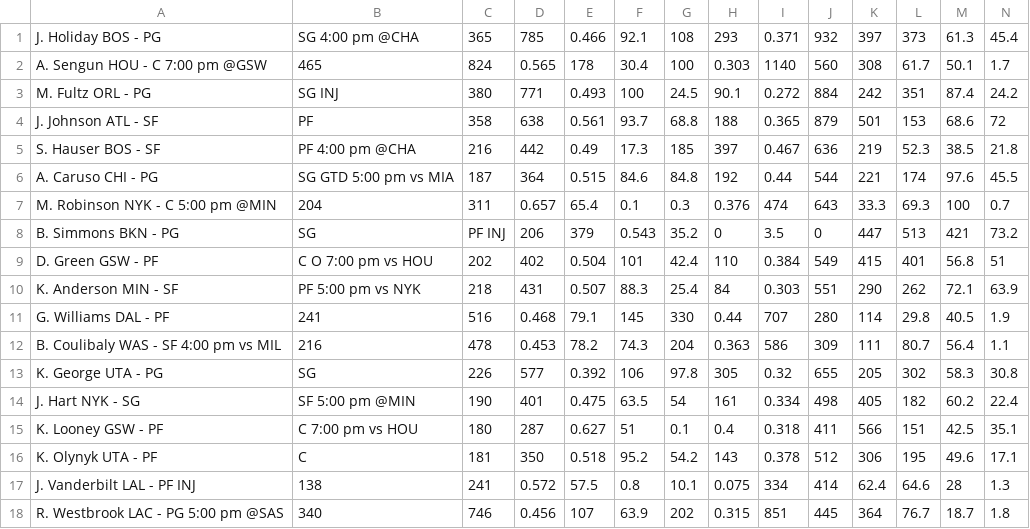
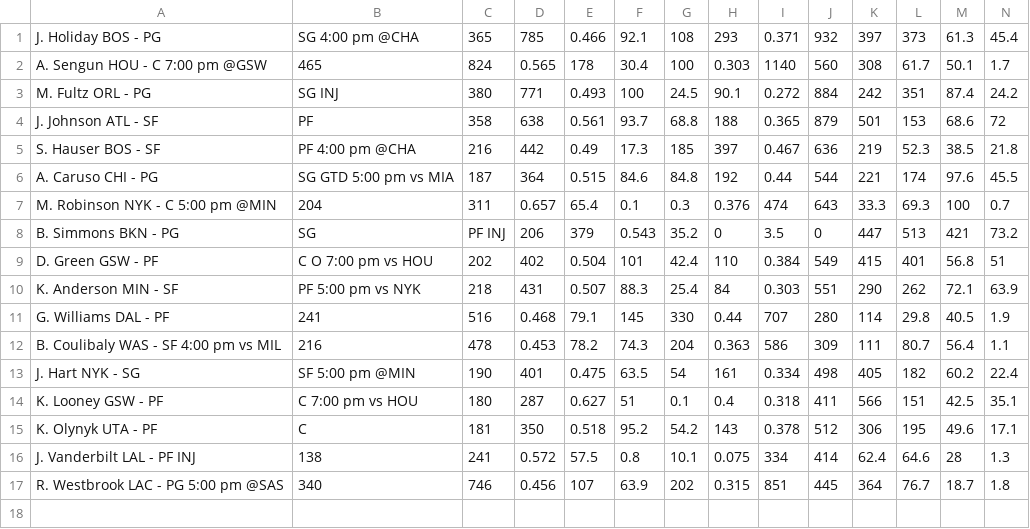
Before and after one commit to SamuelHabtu/NBA-Team-Optimizer, a CSV file: currentroster.csv, drawn as a sheet; only a part is shown; rows hold the shown columns only; the diff names each change by its address in the sheet, - before the commit and + after, or states it on an @@ line.

```diff
--- a/currentroster.csv
+++ b/currentroster.csv
-row 13: K. George UTA - PG | SG | 226 | 577 | 0.392 | 106 | 97.8 | 305 | 0.32 | 655 | 205 | 302 | 58.3 | 30.8
```
Also changed, not shown: 1 other file.
